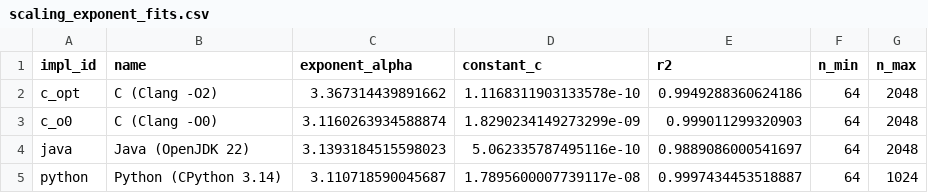
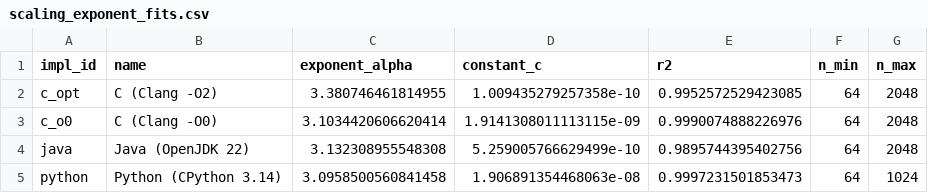
Before and after one commit to pablomrtinezzz/big-data-assignments, a CSV file: benchmarks/results/scaling_exponent_fits.csv, drawn as a sheet.

```diff
--- a/benchmarks/results/scaling_exponent_fits.csv
+++ b/benchmarks/results/scaling_exponent_fits.csv
@@ -1,5 +1,5 @@
 impl_id,name,exponent_alpha,constant_c,r2,n_min,n_max
-c_opt,C (Clang -O2),3.367314439891662,1.1168311903133578e-10,0.9949288360624186,64,2048
-c_o0,C (Clang -O0),3.1160263934588874,1.8290234149273299e-09,0.999011299320903,64,2048
-java,Java (OpenJDK 22),3.1393184515598023,5.062335787495116e-10,0.9889086000541697,64,2048
-python,Python (CPython 3.14),3.110718590045687,1.7895600007739117e-08,0.9997434453518887,64,1024
+c_opt,C (Clang -O2),3.380746461814955,1.009435279257358e-10,0.9952572529423085,64,2048
+c_o0,C (Clang -O0),3.1034420606620414,1.9141308011113115e-09,0.9990074888226976,64,2048
+java,Java (OpenJDK 22),3.132308955548308,5.259005766629499e-10,0.9895744395402756,64,2048
+python,Python (CPython 3.14),3.0958500560841458,1.906891354468063e-08,0.9997231501853473,64,1024
```
Also changed, not shown: benchmarks/results/raw_benchmark_results.csv, benchmarks/results/summary_benchmark_results.csv, 9 other files.
